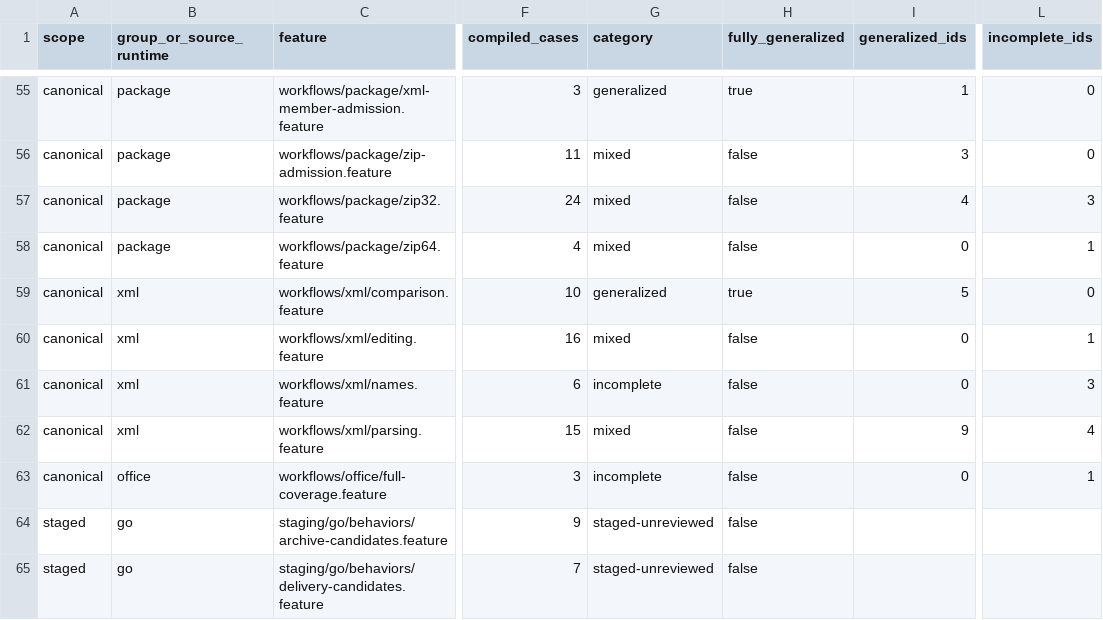
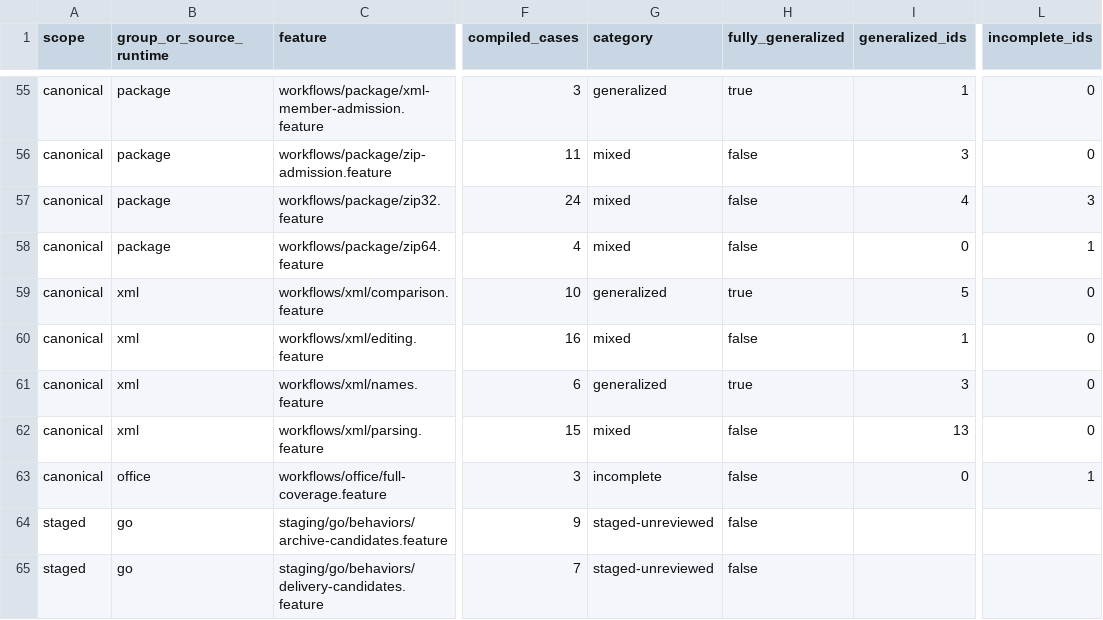
Before and after one commit to rcarmo/fixtures-ooxml, a CSV file: docs/feature-reuse.csv, drawn as a sheet; only a part is shown, gaps mark what is left out; the diff names each change by its address in the sheet, - before the commit and + after, or states it on an @@ line.

```diff
--- a/docs/feature-reuse.csv
+++ b/docs/feature-reuse.csv
-I60 (generalized_ids): 0
+I60 (generalized_ids): 1
-L60 (incomplete_ids): 1
+L60 (incomplete_ids): 0
-G61 (category): incomplete
+G61 (category): generalized
-H61 (fully_generalized): false
+H61 (fully_generalized): true
-I61 (generalized_ids): 0
+I61 (generalized_ids): 3
-L61 (incomplete_ids): 3
+L61 (incomplete_ids): 0
-I62 (generalized_ids): 9
+I62 (generalized_ids): 13
-L62 (incomplete_ids): 4
+L62 (incomplete_ids): 0
```
Also changed, not shown: docs/scenario-reuse.csv, 20 other files.
